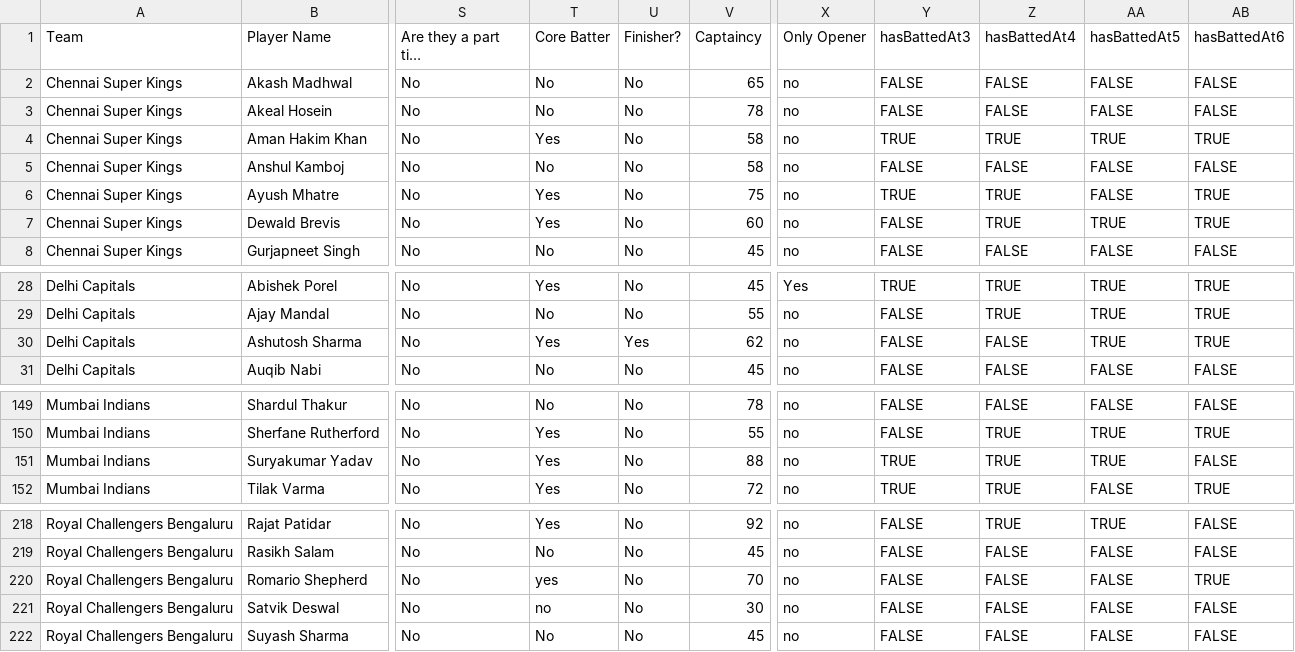
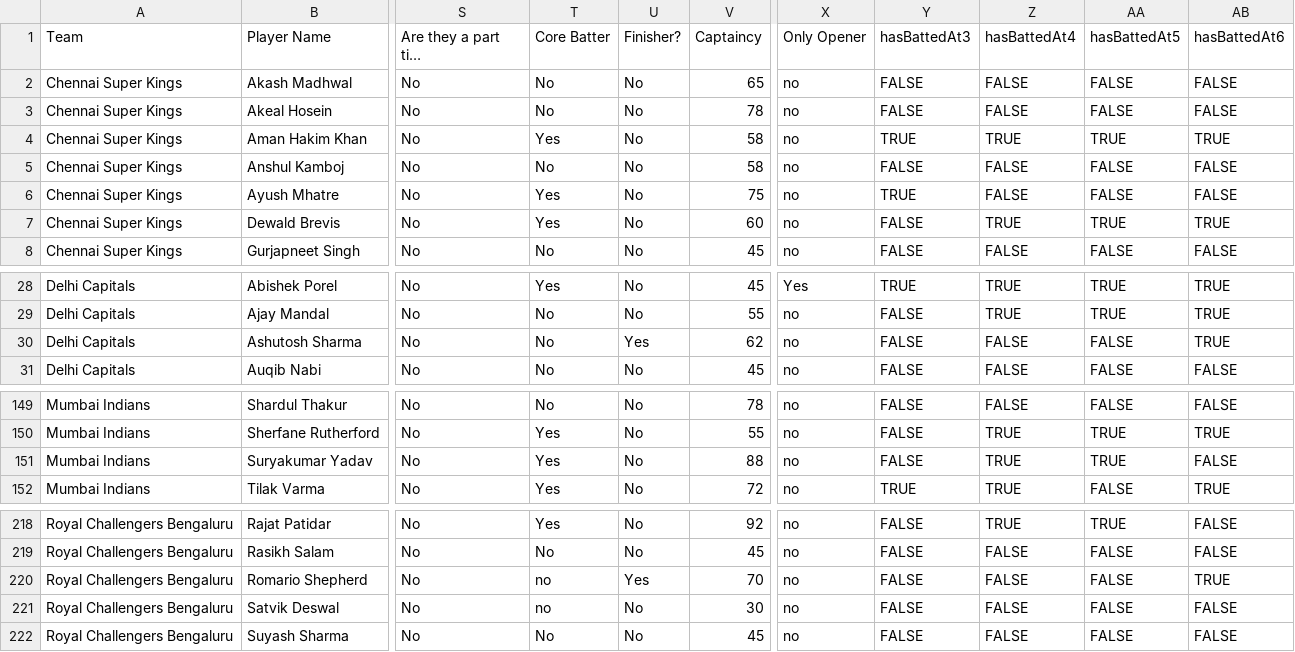
Before and after one commit to vedants05/IPL-Simulator, a CSV file: IPLMainGameDatabase.csv, drawn as a sheet; only a part is shown, gaps mark what is left out; long unchanged cells end in …; the diff names each change by its address in the sheet, - before the commit and + after, or states it on an @@ line.

Commit message:
fix: lineups and captaincy saving and impact subs are smart

```diff
--- a/IPLMainGameDatabase.csv
+++ b/IPLMainGameDatabase.csv
-Z6 (hasBattedAt4): TRUE
+Z6 (hasBattedAt4): FALSE
-AB6 (hasBattedAt6): TRUE
+AB6 (hasBattedAt6): FALSE
-T30 (Core Batter): Yes
+T30 (Core Batter): No
-AA30 (hasBattedAt5): TRUE
+AA30 (hasBattedAt5): FALSE
-Y151 (hasBattedAt3): TRUE
+Y151 (hasBattedAt3): FALSE
-T220 (Core Batter): yes
+T220 (Core Batter): no
-U220 (Finisher?): No
+U220 (Finisher?): Yes
```
Also changed, not shown: 17 other files.
